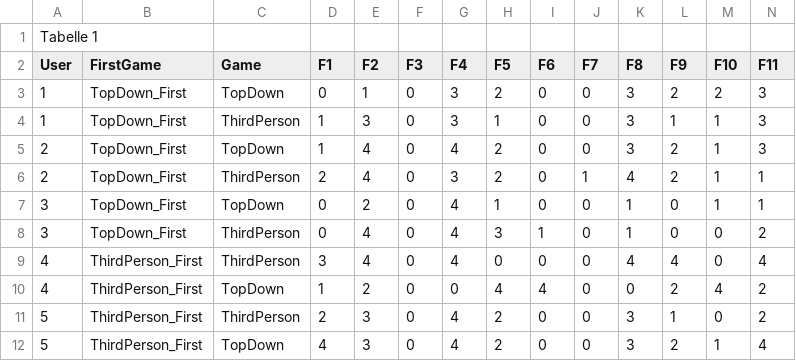
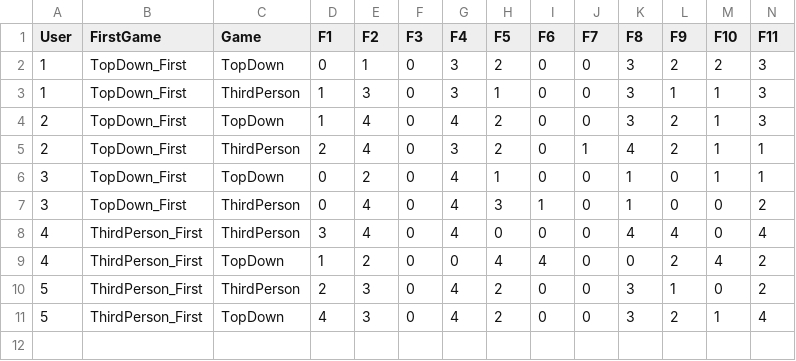
Before and after one commit to mpiechot/AndroidMathSnake, a CSV file: Dokumente/Auswertung/DatenTab.csv, drawn as a sheet; only a part is shown; rows hold the shown columns only; the diff names each change by its address in the sheet, - before the commit and + after, or states it on an @@ line.

```diff
--- a/Dokumente/Auswertung/DatenTab.csv
+++ b/Dokumente/Auswertung/DatenTab.csv
-row 1: Tabelle 1
```
Also changed, not shown: 9 other files.
